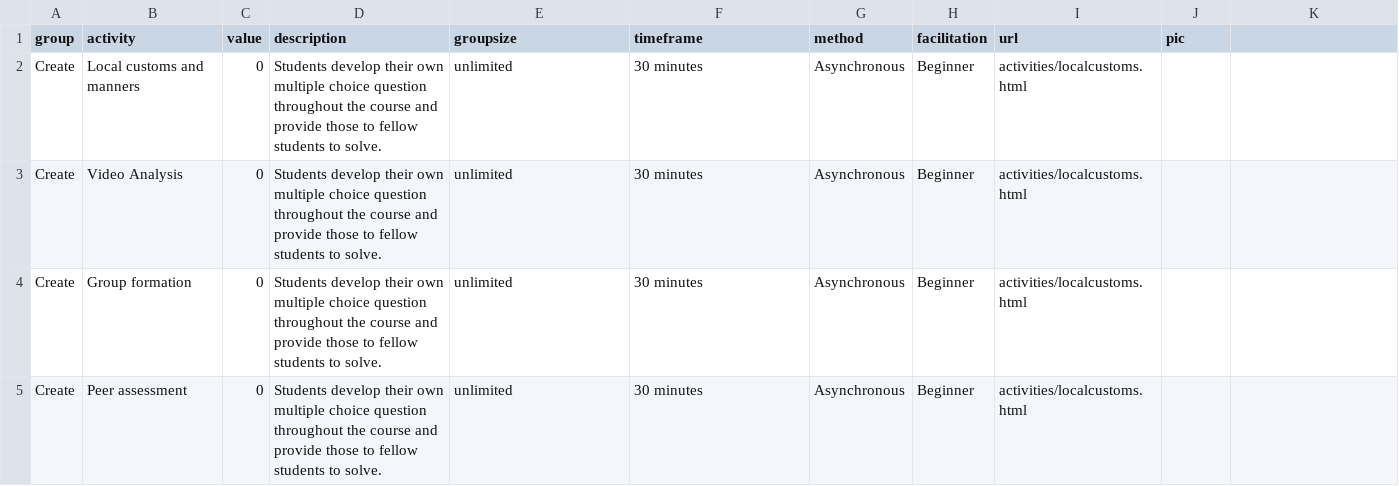
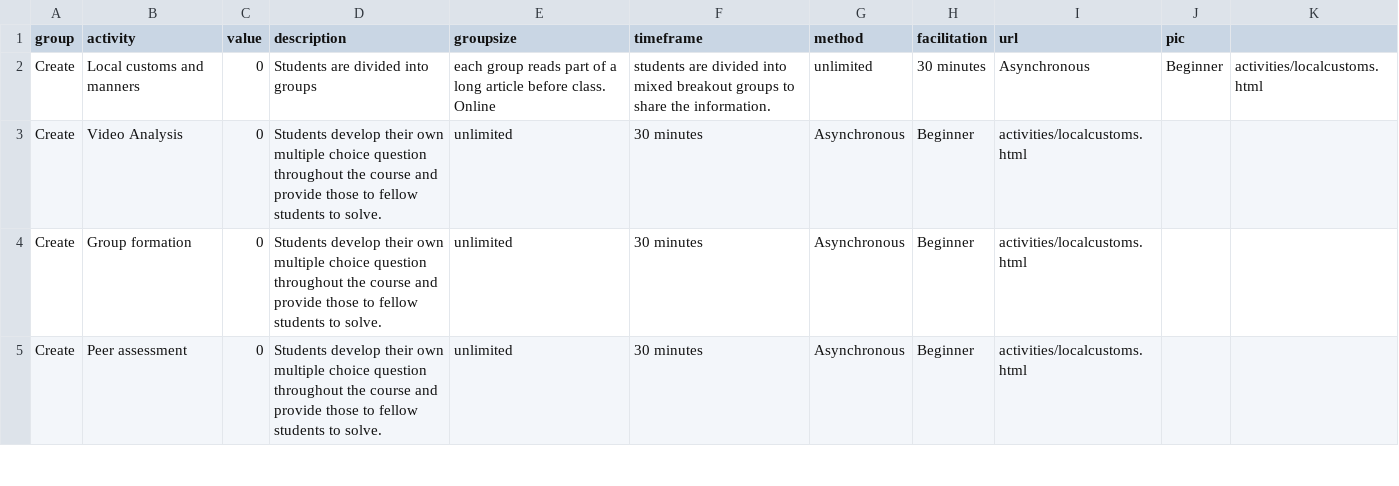
Before and after one commit to Lea1216/MasterThesis, a CSV file: heatmap_tooltiptest.csv, drawn as a sheet; only a part is shown; the diff covers the shown part only.

Commit message:
Update heatmap_tooltiptest.csv

```diff
--- a/heatmap_tooltiptest.csv
+++ b/heatmap_tooltiptest.csv
@@ -1,3 +1,3 @@
 group,activity,value,description,groupsize,timeframe,method,facilitation,url,pic
-Create,Local customs and manners,0,Students develop their own multiple choice question throughout the course and provide those to fellow students to solve.,unlimited,30 minutes,Asynchronous,Beginner,"activities/localcustoms.html"
+Create,Local customs and manners,0,Students are divided into groups, each group reads part of a long article before class. Online, students are divided into mixed breakout groups to share the information.,unlimited,30 minutes,Asynchronous,Beginner,"activities/localcustoms.html"
 Create,Video Analysis,0,Students develop their own multiple choice question throughout the course and provide those to fellow students to solve.,unlimited,30 minutes,Asynchronous,Beginner,"activities/localcustoms.html"
```
Also changed, not shown: 40 edited cells elsewhere in this file.
